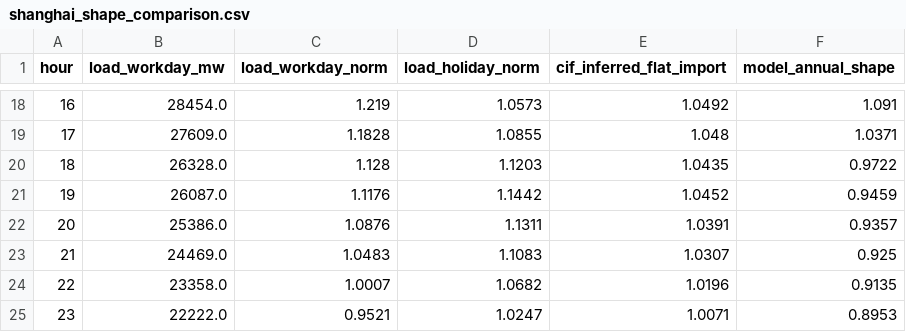
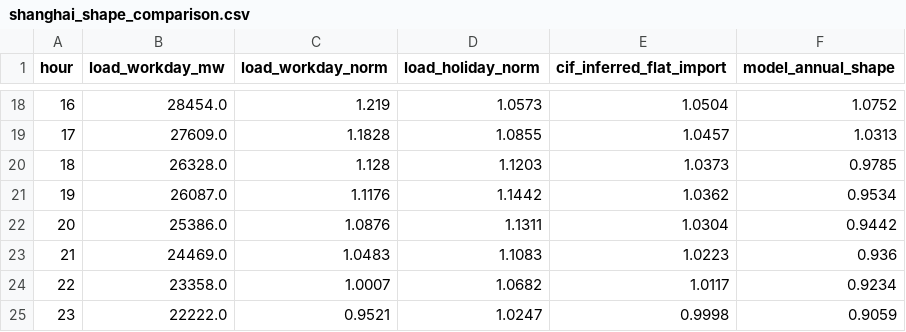
Before and after one commit to cyyc0310/tran, a CSV file: results_5min/real_shape/shanghai_shape_comparison.csv, drawn as a sheet; only a part is shown, gaps mark what is left out; the diff covers the shown part only.

```diff
--- a/results_5min/real_shape/shanghai_shape_comparison.csv
+++ b/results_5min/real_shape/shanghai_shape_comparison.csv
@@ -18,8 +18,8 @@ hour,load_workday_mw,load_workday_norm,load_holiday_norm,cif_inferred_flat_impor
-16,28454.0,1.219,1.0573,1.0492,1.091
-17,27609.0,1.1828,1.0855,1.048,1.0371
-18,26328.0,1.128,1.1203,1.0435,0.9722
-19,26087.0,1.1176,1.1442,1.0452,0.9459
-20,25386.0,1.0876,1.1311,1.0391,0.9357
-21,24469.0,1.0483,1.1083,1.0307,0.925
-22,23358.0,1.0007,1.0682,1.0196,0.9135
-23,22222.0,0.9521,1.0247,1.0071,0.8953
+16,28454.0,1.219,1.0573,1.0504,1.0752
+17,27609.0,1.1828,1.0855,1.0457,1.0313
+18,26328.0,1.128,1.1203,1.0373,0.9785
+19,26087.0,1.1176,1.1442,1.0362,0.9534
+20,25386.0,1.0876,1.1311,1.0304,0.9442
+21,24469.0,1.0483,1.1083,1.0223,0.936
+22,23358.0,1.0007,1.0682,1.0117,0.9234
+23,22222.0,0.9521,1.0247,0.9998,0.9059
```
Also changed, not shown: 32 edited cells elsewhere in this file, results_5min/real_shape/shanghai_model_monthly.csv, results_5min/real_shape/shanxi_fd_vs_real_shares.csv, 8 other files.
